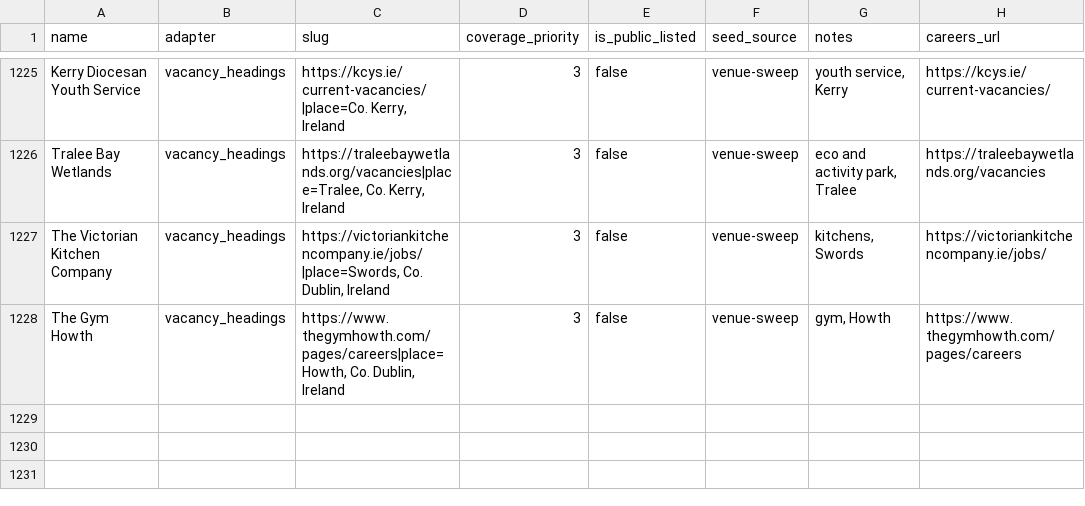
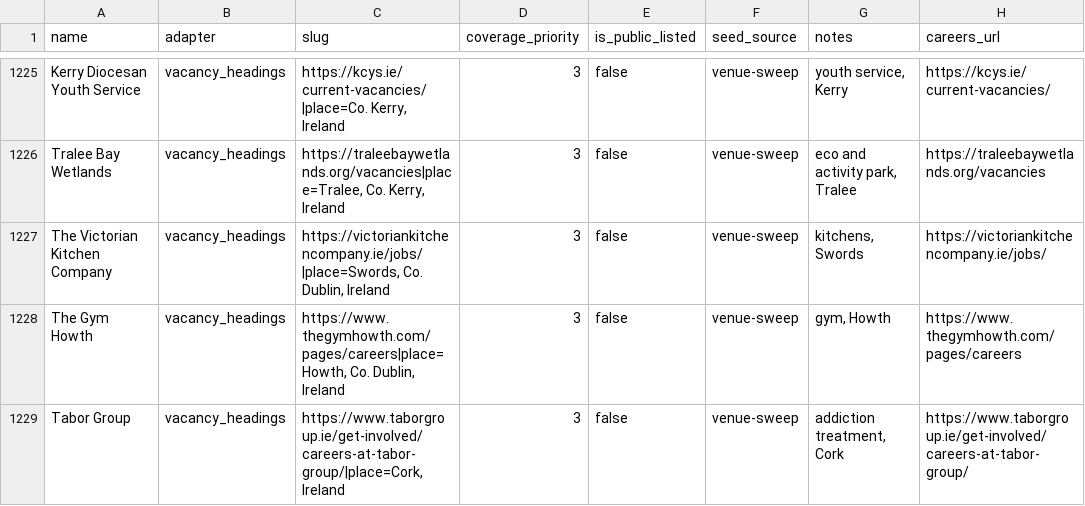
Before and after one commit to ag2502/Sorted-Place, a CSV file: data/seed_companies.csv, drawn as a sheet; only a part is shown, gaps mark what is left out; the diff names each change by its address in the sheet, - before the commit and + after, or states it on an @@ line.

Commit message:
2026-10-20 18:51 - Read Tabor Group's vacancies
Tabor Group's careers page (https://www.taborgroup.ie/get-involved/careers-at-tabor-group/) lists its vacancies as headings: 1 role. The headings name no place, so the slug gives the employer's own in Cork (from its site's address).

```diff
--- a/data/seed_companies.csv
+++ b/data/seed_companies.csv
+row 1229: Tabor Group | vacancy_headings | https://www.taborgroup.ie/get-involved/careers-at-tabor-group/|place=Cork, Ireland | 3 | false | venue-sweep | addiction treatment, Cork | https://www.taborgroup.ie/get-involved/careers-at-tabor-group/
```
